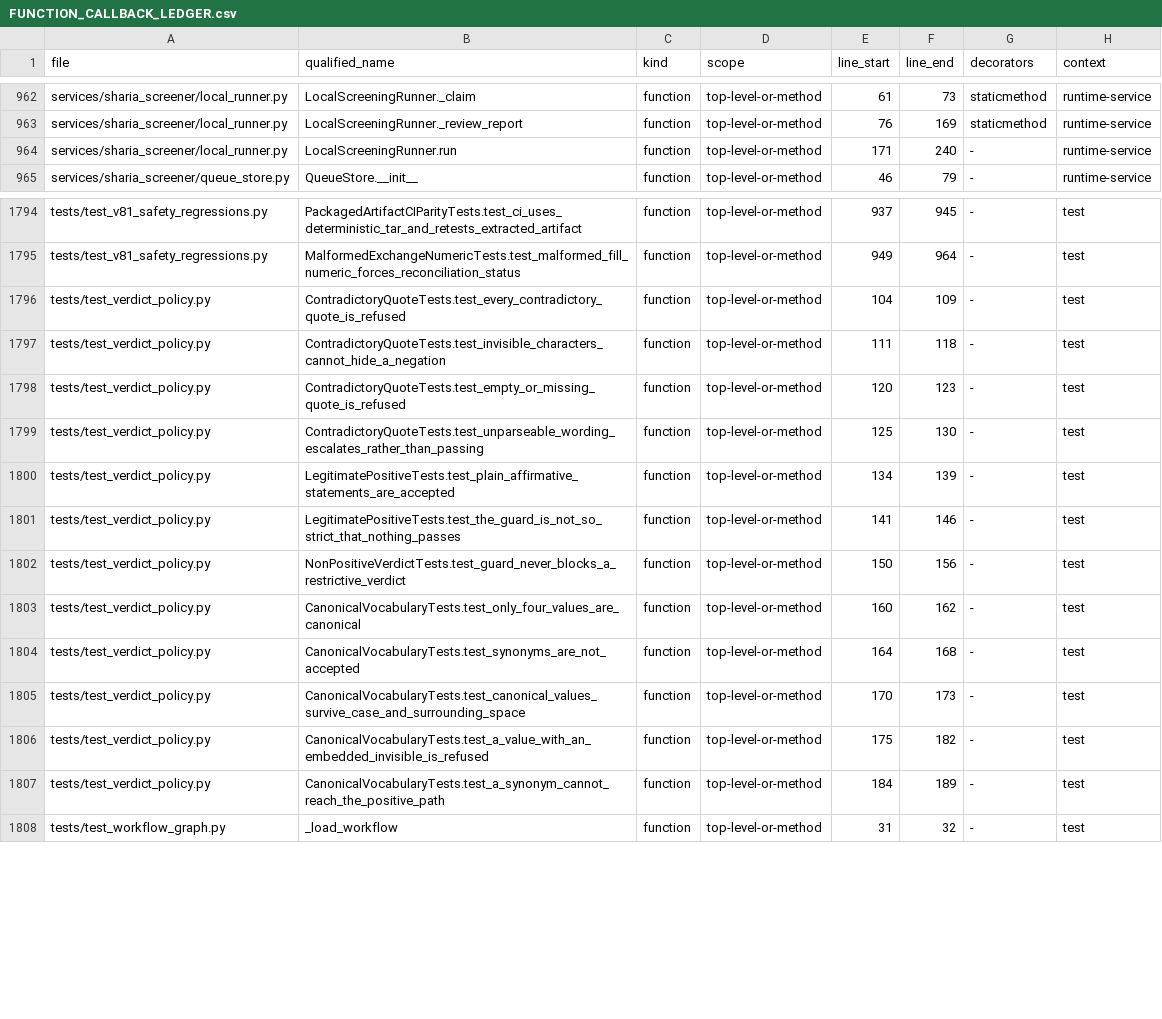
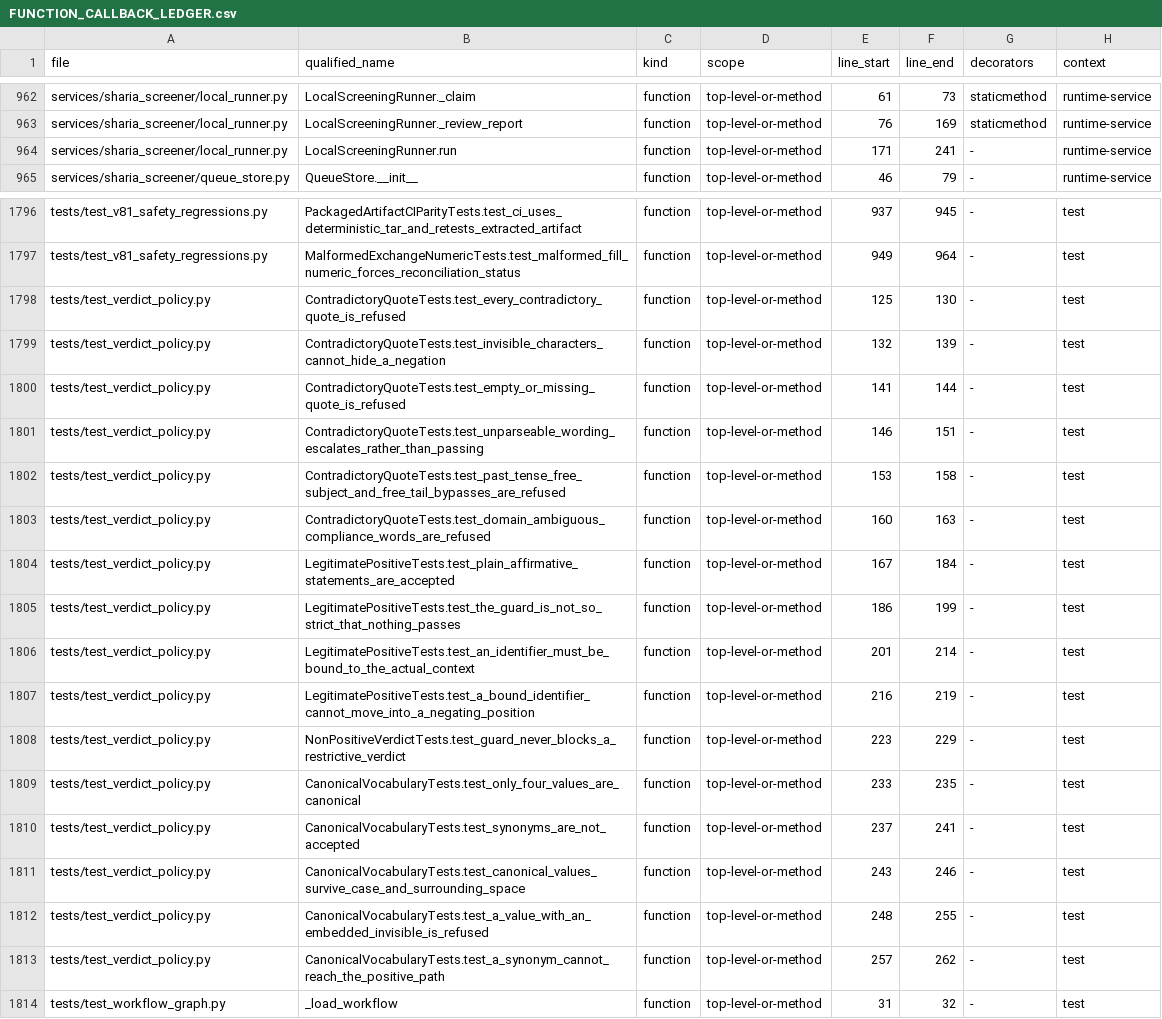
Before and after one commit to asad13-Binana/Binana-Binance-Spot-Trading-Sharia-Compliance-BOT-LIVE, a CSV file: docs/audit/FUNCTION_CALLBACK_LEDGER.csv, drawn as a sheet; only a part is shown, gaps mark what is left out; the diff covers the shown part only.

Commit message:
Close remaining affirmative-verdict grammar bypasses
Replace the free-form subject identifier, free-form tail and past-tense acceptance with a closed present-tense grammar. Bind provider and asset identifiers to the current record and fixed grammatical slots, require explicit Sharia context for compliant/permissible, and cover the reproduced bypasses with release-gated regressions.

```diff
--- a/docs/audit/FUNCTION_CALLBACK_LEDGER.csv
+++ b/docs/audit/FUNCTION_CALLBACK_LEDGER.csv
@@ -963,3 +963,3 @@ services/sharia_screener/local_runner.py,LocalScreeningRunner._claim,function,to
 services/sharia_screener/local_runner.py,LocalScreeningRunner._review_report,function,top-level-or-method,76,169,staticmethod,runtime-service
-services/sharia_screener/local_runner.py,LocalScreeningRunner.run,function,top-level-or-method,171,240,-,runtime-service
+services/sharia_screener/local_runner.py,LocalScreeningRunner.run,function,top-level-or-method,171,241,-,runtime-service
 services/sharia_screener/queue_store.py,QueueStore.__init__,function,top-level-or-method,46,79,-,runtime-service
@@ -1795,14 +1797,18 @@ tests/test_v81_safety_regressions.py,PackagedArtifactCIParityTests.test_ci_uses_
 tests/test_v81_safety_regressions.py,MalformedExchangeNumericTests.test_malformed_fill_numeric_forces_reconciliation_status,function,top-level-or-method,949,964,-,test
-tests/test_verdict_policy.py,ContradictoryQuoteTests.test_every_contradictory_quote_is_refused,function,top-level-or-method,104,109,-,test
-tests/test_verdict_policy.py,ContradictoryQuoteTests.test_invisible_characters_cannot_hide_a_negation,function,top-level-or-method,111,118,-,test
-tests/test_verdict_policy.py,ContradictoryQuoteTests.test_empty_or_missing_quote_is_refused,function,top-level-or-method,120,123,-,test
-tests/test_verdict_policy.py,ContradictoryQuoteTests.test_unparseable_wording_escalates_rather_than_passing,function,top-level-or-method,125,130,-,test
-tests/test_verdict_policy.py,LegitimatePositiveTests.test_plain_affirmative_statements_are_accepted,function,top-level-or-method,134,139,-,test
-tests/test_verdict_policy.py,LegitimatePositiveTests.test_the_guard_is_not_so_strict_that_nothing_passes,function,top-level-or-method,141,146,-,test
-tests/test_verdict_policy.py,NonPositiveVerdictTests.test_guard_never_blocks_a_restrictive_verdict,function,top-level-or-method,150,156,-,test
-tests/test_verdict_policy.py,CanonicalVocabularyTests.test_only_four_values_are_canonical,function,top-level-or-method,160,162,-,test
-tests/test_verdict_policy.py,CanonicalVocabularyTests.test_synonyms_are_not_accepted,function,top-level-or-method,164,168,-,test
-tests/test_verdict_policy.py,CanonicalVocabularyTests.test_canonical_values_survive_case_and_surrounding_space,function,top-level-or-method,170,173,-,test
-tests/test_verdict_policy.py,CanonicalVocabularyTests.test_a_value_with_an_embedded_invisible_is_refused,function,top-level-or-method,175,182,-,test
-tests/test_verdict_policy.py,CanonicalVocabularyTests.test_a_synonym_cannot_reach_the_positive_path,function,top-level-or-method,184,189,-,test
+tests/test_verdict_policy.py,ContradictoryQuoteTests.test_every_contradictory_quote_is_refused,function,top-level-or-method,125,130,-,test
+tests/test_verdict_policy.py,ContradictoryQuoteTests.test_invisible_characters_cannot_hide_a_negation,function,top-level-or-method,132,139,-,test
+tests/test_verdict_policy.py,ContradictoryQuoteTests.test_empty_or_missing_quote_is_refused,function,top-level-or-method,141,144,-,test
+tests/test_verdict_policy.py,ContradictoryQuoteTests.test_unparseable_wording_escalates_rather_than_passing,function,top-level-or-method,146,151,-,test
+tests/test_verdict_policy.py,ContradictoryQuoteTests.test_past_tense_free_subject_and_free_tail_bypasses_are_refused,function,top-level-or-method,153,158,-,test
+tests/test_verdict_policy.py,ContradictoryQuoteTests.test_domain_ambiguous_compliance_words_are_refused,function,top-level-or-method,160,163,-,test
+tests/test_verdict_policy.py,LegitimatePositiveTests.test_plain_affirmative_statements_are_accepted,function,top-level-or-method,167,184,-,test
+tests/test_verdict_policy.py,LegitimatePositiveTests.test_the_guard_is_not_so_strict_that_nothing_passes,function,top-level-or-method,186,199,-,test
+tests/test_verdict_policy.py,LegitimatePositiveTests.test_an_identifier_must_be_bound_to_the_actual_context,function,top-level-or-method,201,214,-,test
+tests/test_verdict_policy.py,LegitimatePositiveTests.test_a_bound_identifier_cannot_move_into_a_negating_position,function,top-level-or-method,216,219,-,test
+tests/test_verdict_policy.py,NonPositiveVerdictTests.test_guard_never_blocks_a_restrictive_verdict,function,top-level-or-method,223,229,-,test
+tests/test_verdict_policy.py,CanonicalVocabularyTests.test_only_four_values_are_canonical,function,top-level-or-method,233,235,-,test
+tests/test_verdict_policy.py,CanonicalVocabularyTests.test_synonyms_are_not_accepted,function,top-level-or-method,237,241,-,test
+tests/test_verdict_policy.py,CanonicalVocabularyTests.test_canonical_values_survive_case_and_surrounding_space,function,top-level-or-method,243,246,-,test
+tests/test_verdict_policy.py,CanonicalVocabularyTests.test_a_value_with_an_embedded_invisible_is_refused,function,top-level-or-method,248,255,-,test
+tests/test_verdict_policy.py,CanonicalVocabularyTests.test_a_synonym_cannot_reach_the_positive_path,function,top-level-or-method,257,262,-,test
 tests/test_workflow_graph.py,_load_workflow,function,top-level-or-method,31,32,-,test
```
Also changed, not shown: 2 added rows and 46 edited cells elsewhere in this file, docs/audit/FILE_REVIEW_LEDGER.csv, 8 other files.
